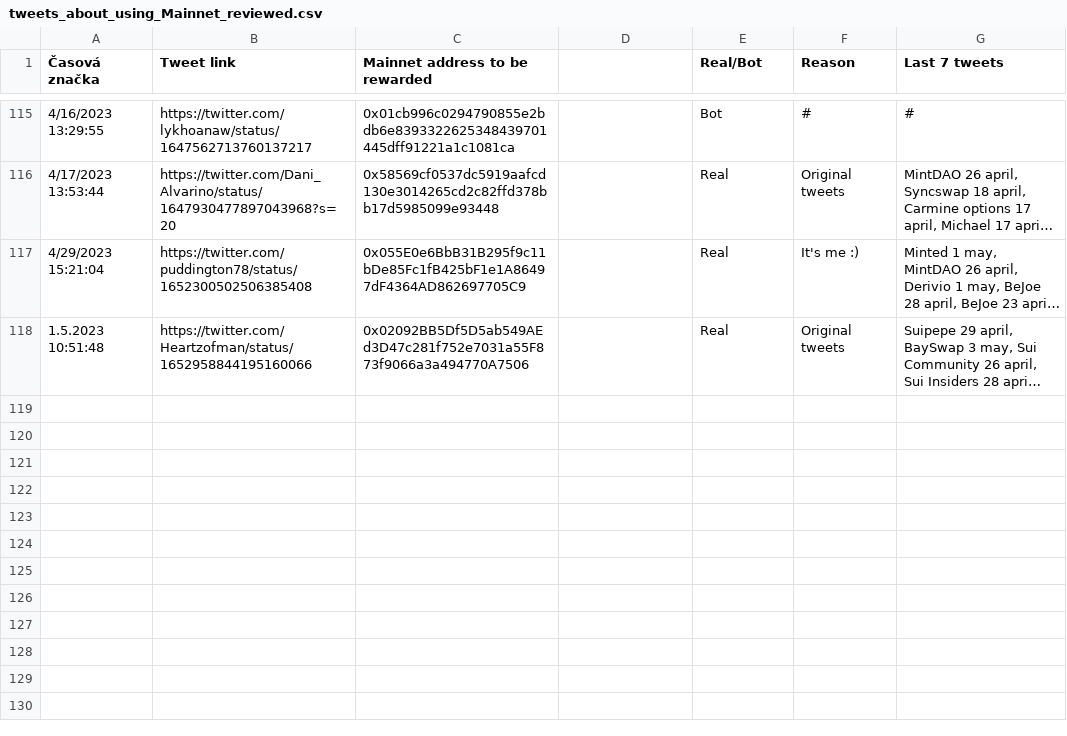
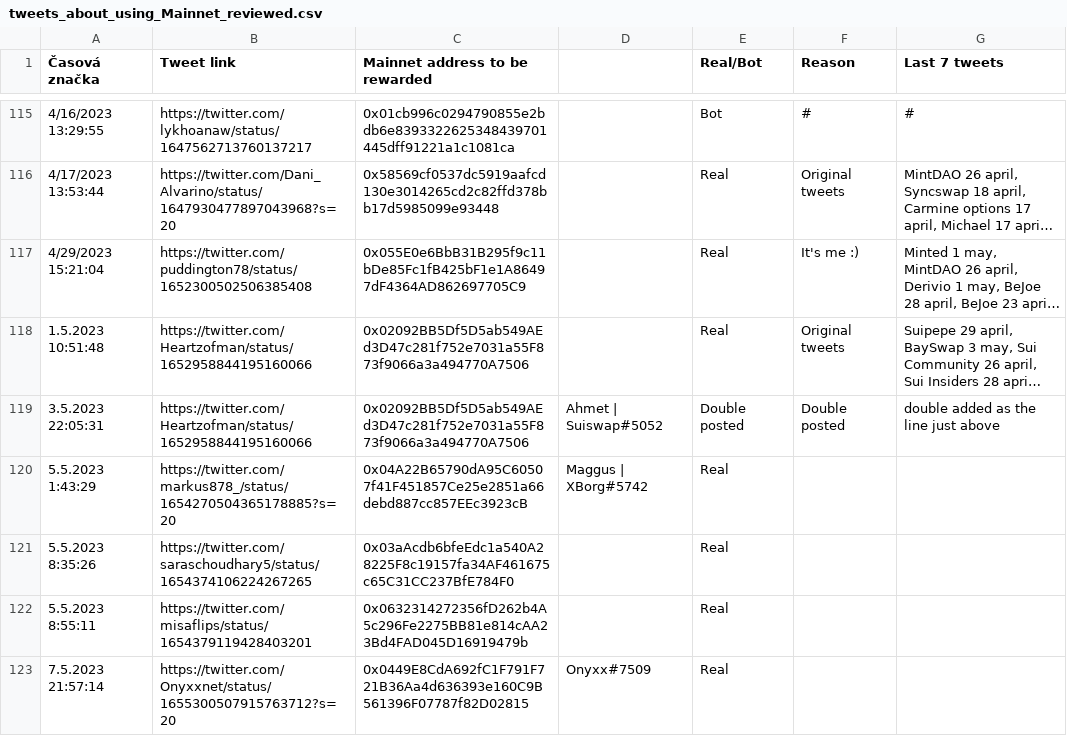
Before and after one commit to CarmineOptions/airdrop-scripts, a CSV file: src/community_projects/tweets_about_using_Mainnet_reviewed.csv, drawn as a sheet; only a part is shown, gaps mark what is left out; long unchanged cells end in …; the diff names each change by its address in the sheet, - before the commit and + after, or states it on an @@ line.

```diff
--- a/src/community_projects/tweets_about_using_Mainnet_reviewed.csv
+++ b/src/community_projects/tweets_about_using_Mainnet_reviewed.csv
+row 119: 3.5.2023 22:05:31 | https://twitter.com/Heartzofman/status/1652958844195160066 | 0x02092BB5Df5D5ab549AEd3D47c281f752e7031a55F873f9066a3a494770A7506 | Ahmet | Suiswap#5052 | Double posted | Double posted | double added as the line just above
+row 120: 5.5.2023 1:43:29 | https://twitter.com/markus878_/status/1654270504365178885?s=20 | 0x04A22B65790dA95C60507f41F451857Ce25e2851a66debd887cc857EEc3923cB | Maggus | XBorg#5742 | Real
+row 121: 5.5.2023 8:35:26 | https://twitter.com/saraschoudhary5/status/1654374106224267265 | 0x03aAcdb6bfeEdc1a540A28225F8c19157fa34AF461675c65C31CC237BfE784F0 |  | Real
+row 122: 5.5.2023 8:55:11 | https://twitter.com/misaflips/status/1654379119428403201 | 0x0632314272356fD262b4A5c296Fe2275BB81e814cAA23Bd4FAD045D16919479b |  | Real
+row 123: 7.5.2023 21:57:14 | https://twitter.com/Onyxxnet/status/1655300507915763712?s=20 | 0x0449E8CdA692fC1F791F721B36Aa4d636393e160C9B561396F07787f82D02815 | Onyxx#7509 | Real
```
Also changed, not shown: src/community_projects/Contributions.csv, 7 other files.
